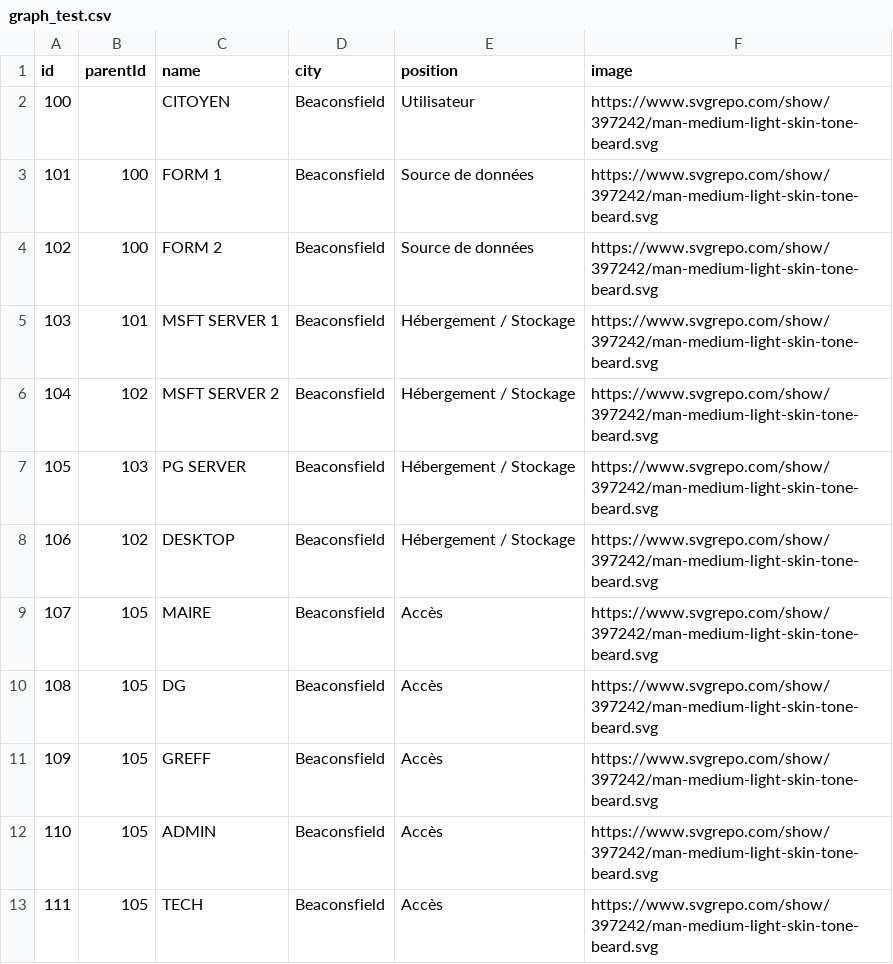
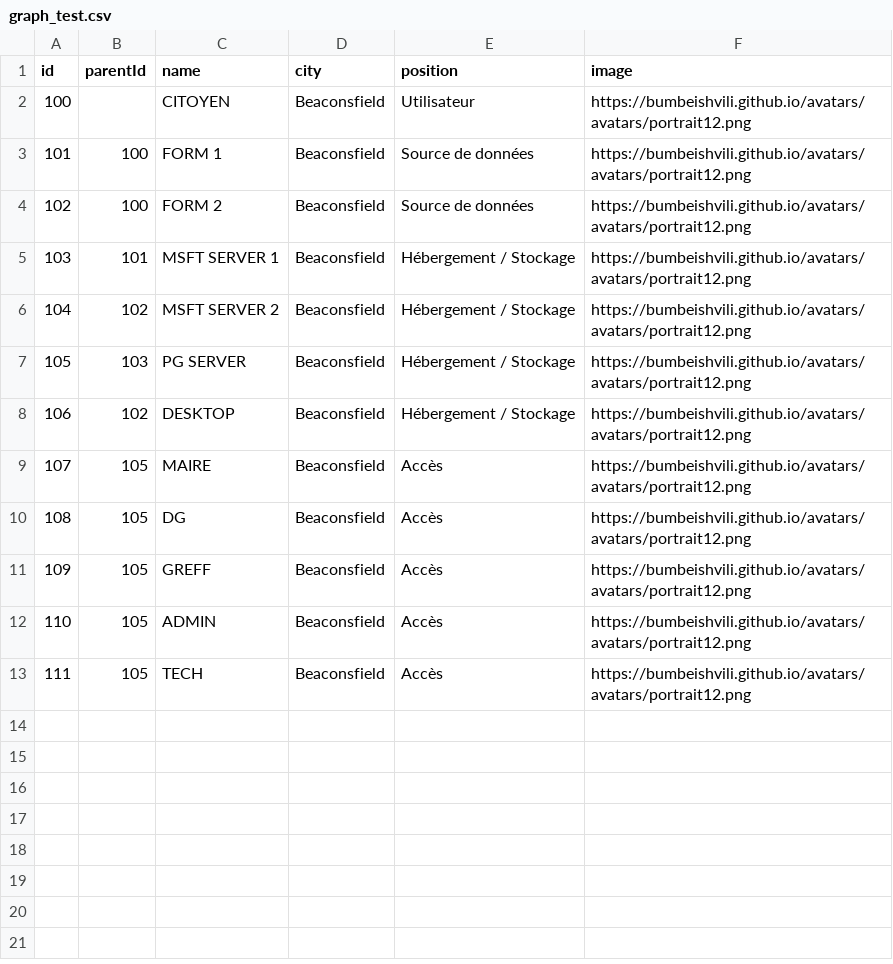
Before and after one commit to bcitigab/bcitigab.github.io, a CSV file: graph_test.csv, drawn as a sheet.

Commit message:
image test 2

```diff
--- a/graph_test.csv
+++ b/graph_test.csv
@@ -1,13 +1,13 @@
 id,parentId,name,city,position,image
-100,,CITOYEN,Beaconsfield,Utilisateur,https://www.svgrepo.com/show/397242/man-medium-light-skin-tone-beard.svg
-101,100,FORM 1,Beaconsfield,Source de données,https://www.svgrepo.com/show/397242/man-medium-light-skin-tone-beard.svg
-102,100,FORM 2,Beaconsfield,Source de données,https://www.svgrepo.com/show/397242/man-medium-light-skin-tone-beard.svg
-103,101,MSFT SERVER 1,Beaconsfield,Hébergement / Stockage,https://www.svgrepo.com/show/397242/man-medium-light-skin-tone-beard.svg
-104,102,MSFT SERVER 2,Beaconsfield,Hébergement / Stockage,https://www.svgrepo.com/show/397242/man-medium-light-skin-tone-beard.svg
-105,103,PG SERVER,Beaconsfield,Hébergement / Stockage,https://www.svgrepo.com/show/397242/man-medium-light-skin-tone-beard.svg
-106,102,DESKTOP,Beaconsfield,Hébergement / Stockage,https://www.svgrepo.com/show/397242/man-medium-light-skin-tone-beard.svg
-107,105,MAIRE,Beaconsfield,Accès,https://www.svgrepo.com/show/397242/man-medium-light-skin-tone-beard.svg
-108,105,DG,Beaconsfield,Accès,https://www.svgrepo.com/show/397242/man-medium-light-skin-tone-beard.svg
-109,105,GREFF,Beaconsfield,Accès,https://www.svgrepo.com/show/397242/man-medium-light-skin-tone-beard.svg
-110,105,ADMIN,Beaconsfield,Accès,https://www.svgrepo.com/show/397242/man-medium-light-skin-tone-beard.svg
-111,105,TECH,Beaconsfield,Accès,https://www.svgrepo.com/show/397242/man-medium-light-skin-tone-beard.svg
+100,,CITOYEN,Beaconsfield,Utilisateur,https://bumbeishvili.github.io/avatars/avatars/portrait12.png
+101,100,FORM 1,Beaconsfield,Source de données,https://bumbeishvili.github.io/avatars/avatars/portrait12.png
+102,100,FORM 2,Beaconsfield,Source de données,https://bumbeishvili.github.io/avatars/avatars/portrait12.png
+103,101,MSFT SERVER 1,Beaconsfield,Hébergement / Stockage,https://bumbeishvili.github.io/avatars/avatars/portrait12.png
+104,102,MSFT SERVER 2,Beaconsfield,Hébergement / Stockage,https://bumbeishvili.github.io/avatars/avatars/portrait12.png
+105,103,PG SERVER,Beaconsfield,Hébergement / Stockage,https://bumbeishvili.github.io/avatars/avatars/portrait12.png
+106,102,DESKTOP,Beaconsfield,Hébergement / Stockage,https://bumbeishvili.github.io/avatars/avatars/portrait12.png
+107,105,MAIRE,Beaconsfield,Accès,https://bumbeishvili.github.io/avatars/avatars/portrait12.png
+108,105,DG,Beaconsfield,Accès,https://bumbeishvili.github.io/avatars/avatars/portrait12.png
+109,105,GREFF,Beaconsfield,Accès,https://bumbeishvili.github.io/avatars/avatars/portrait12.png
+110,105,ADMIN,Beaconsfield,Accès,https://bumbeishvili.github.io/avatars/avatars/portrait12.png
+111,105,TECH,Beaconsfield,Accès,https://bumbeishvili.github.io/avatars/avatars/portrait12.png
```
